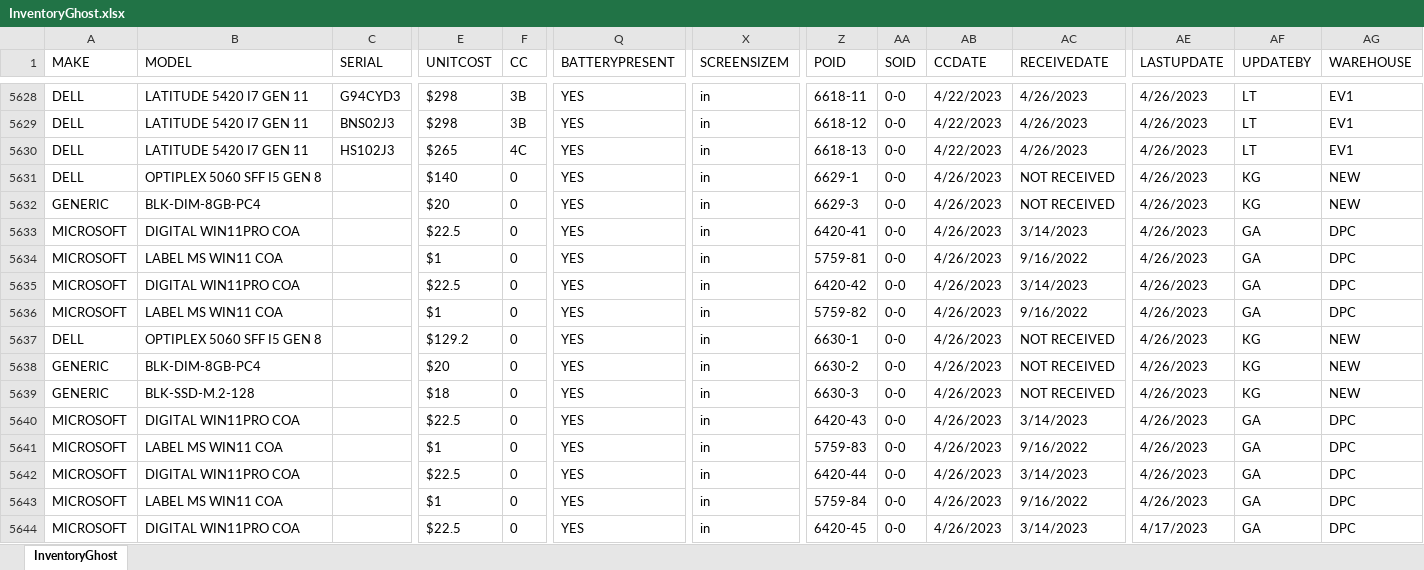
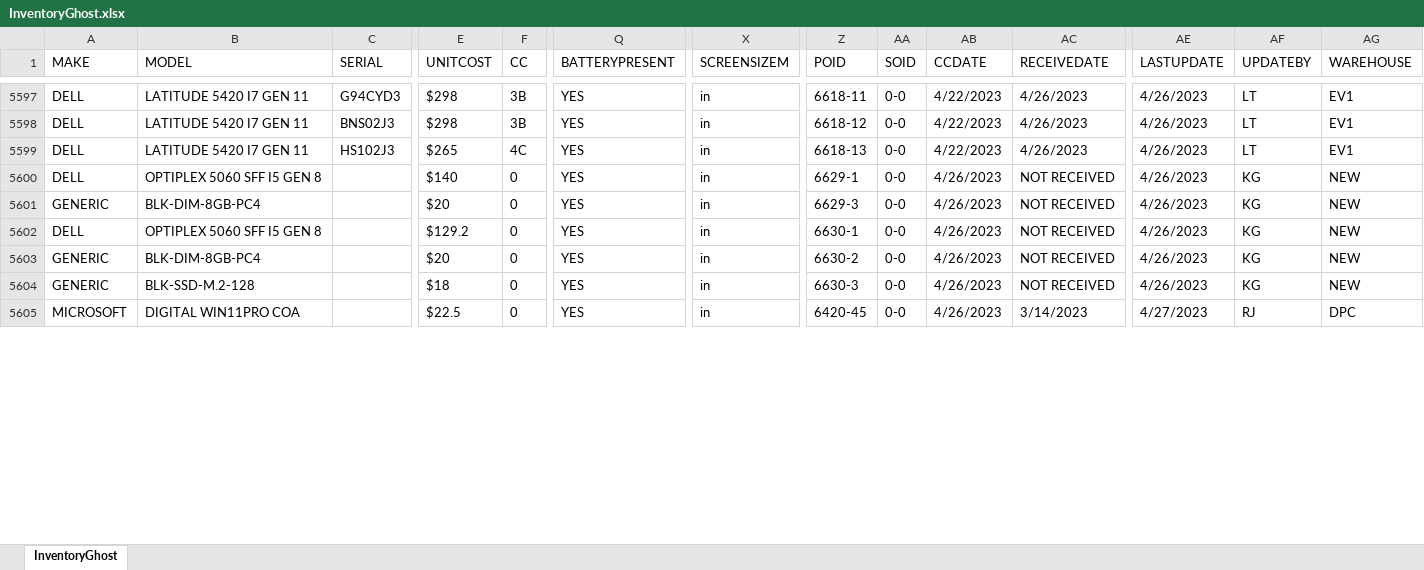
Before and after one commit to Mediocre-Software/Ghostwriter, an Excel workbook: InventoryGhost.xlsx, sheet InventoryGhost, drawn as a sheet; only a part is shown, gaps mark what is left out; values as stored, in another font and other column widths than the file's, no borders; removed rows and columns are numbered as before the commit, all else as after; rows hold the shown columns only; the diff covers the shown part only; the diff names each change by its address in the sheet, - before the commit and + after, or states it on an @@ line.

Commit message:
Add files via upload

```diff
--- a/InventoryGhost.xlsx (sheet InventoryGhost)
+++ b/InventoryGhost.xlsx (sheet InventoryGhost)
-row 5633: MICROSOFT | DIGITAL WIN11PRO COA |  | $22.5 | 0 | YES | in | 6420-41 | 0-0 | 4/26/2023 | 3/14/2023 | 4/26/2023 | GA | DPC
-row 5634: MICROSOFT | LABEL MS WIN11 COA |  | $1 | 0 | YES | in | 5759-81 | 0-0 | 4/26/2023 | 9/16/2022 | 4/26/2023 | GA | DPC
-row 5635: MICROSOFT | DIGITAL WIN11PRO COA |  | $22.5 | 0 | YES | in | 6420-42 | 0-0 | 4/26/2023 | 3/14/2023 | 4/26/2023 | GA | DPC
-row 5636: MICROSOFT | LABEL MS WIN11 COA |  | $1 | 0 | YES | in | 5759-82 | 0-0 | 4/26/2023 | 9/16/2022 | 4/26/2023 | GA | DPC
-row 5640: MICROSOFT | DIGITAL WIN11PRO COA |  | $22.5 | 0 | YES | in | 6420-43 | 0-0 | 4/26/2023 | 3/14/2023 | 4/26/2023 | GA | DPC
-row 5641: MICROSOFT | LABEL MS WIN11 COA |  | $1 | 0 | YES | in | 5759-83 | 0-0 | 4/26/2023 | 9/16/2022 | 4/26/2023 | GA | DPC
-row 5642: MICROSOFT | DIGITAL WIN11PRO COA |  | $22.5 | 0 | YES | in | 6420-44 | 0-0 | 4/26/2023 | 3/14/2023 | 4/26/2023 | GA | DPC
-row 5643: MICROSOFT | LABEL MS WIN11 COA |  | $1 | 0 | YES | in | 5759-84 | 0-0 | 4/26/2023 | 9/16/2022 | 4/26/2023 | GA | DPC
-AE5605 (LASTUPDATE): 4/17/2023
+AE5605 (LASTUPDATE): 4/27/2023
-AF5605 (UPDATEBY): GA
+AF5605 (UPDATEBY): RJ
```
Also changed, not shown: 38 added rows, 38 removed rows and 337 edited cells elsewhere in this sheet.
